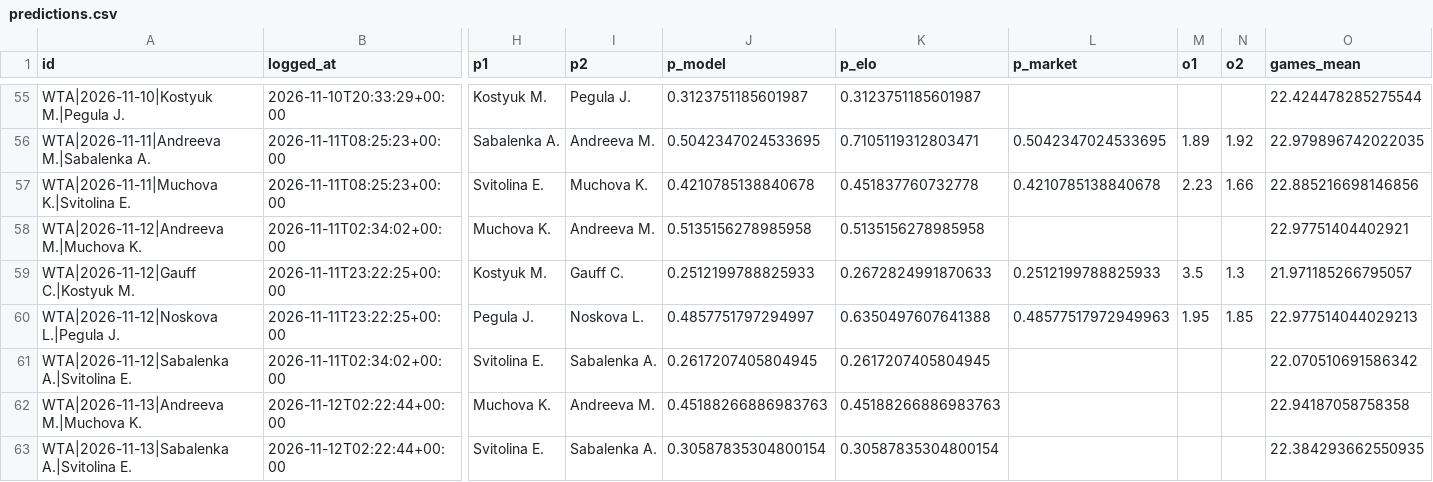
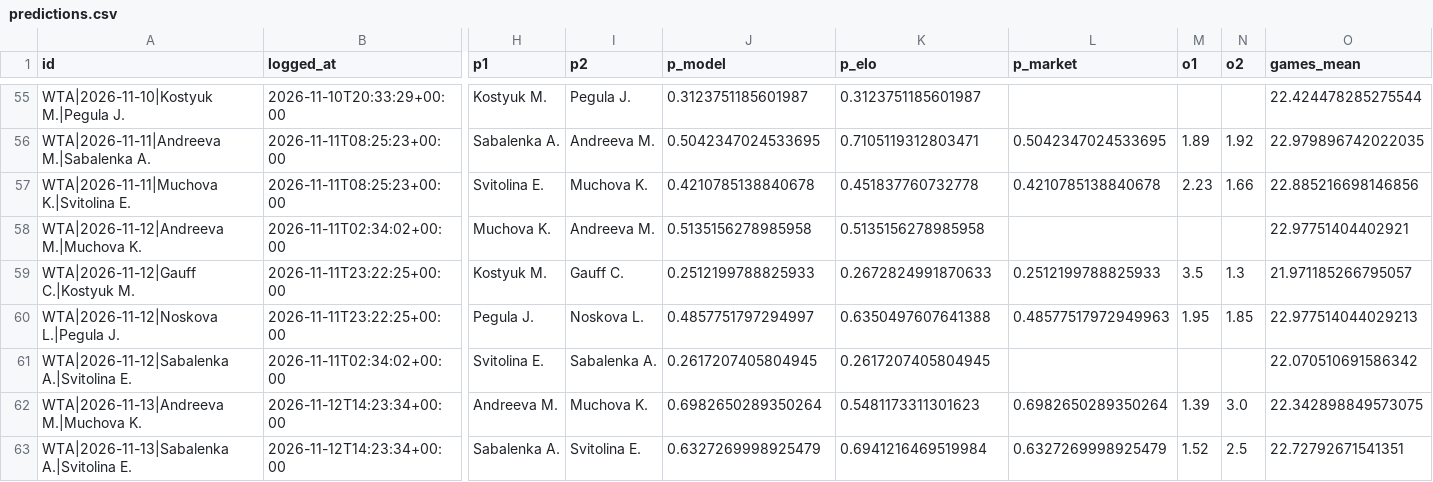
Before and after one commit to safe-n/flask-football-app, a CSV file: tennis/predictions.csv, drawn as a sheet; only a part is shown, gaps mark what is left out; the diff covers the shown part only; the diff names each change by its address in the sheet, - before the commit and + after, or states it on an @@ line.

Commit message:
tennis predictions: 62 prognoz

```diff
--- a/tennis/predictions.csv
+++ b/tennis/predictions.csv
-B62:B63 (logged_at): 2026-11-12T02:22:44+00:00
+B62:B63 (logged_at): 2026-11-12T14:23:34+00:00
-H62 (p1): Muchova K.
+H62 (p1): Andreeva M.
-I62 (p2): Andreeva M.
+I62 (p2): Muchova K.
-J62 (p_model): 0.45188266886983763
+J62 (p_model): 0.6982650289350264
-K62 (p_elo): 0.45188266886983763
+K62 (p_elo): 0.5481173311301623
-L62 (p_market): (empty)
+L62 (p_market): 0.6982650289350264
-M62 (o1): (empty)
+M62 (o1): 1.39
-N62 (o2): (empty)
+N62 (o2): 3.0
-O62 (games_mean): 22.94187058758358
+O62 (games_mean): 22.342898849573075
-H63 (p1): Svitolina E.
+H63 (p1): Sabalenka A.
-I63 (p2): Sabalenka A.
+I63 (p2): Svitolina E.
-J63 (p_model): 0.30587835304800154
+J63 (p_model): 0.6327269998925479
-K63 (p_elo): 0.30587835304800154
+K63 (p_elo): 0.6941216469519984
-L63 (p_market): (empty)
+L63 (p_market): 0.6327269998925479
-M63 (o1): (empty)
+M63 (o1): 1.52
-N63 (o2): (empty)
+N63 (o2): 2.5
-O63 (games_mean): 22.384293662550935
+O63 (games_mean): 22.72792671541351
```
Also changed, not shown: 6 edited cells elsewhere in this file.
